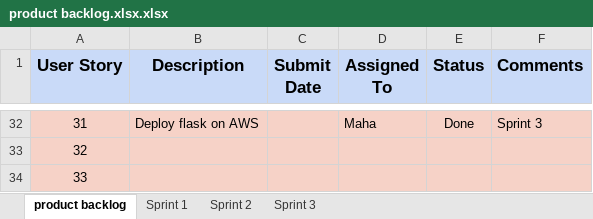
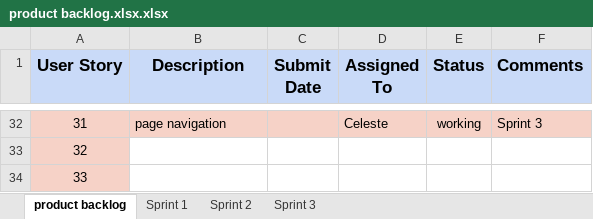
Before and after one commit to akshya672222/SSW695_Team7, an Excel workbook: SSW695/product backlog.xlsx.xlsx, sheet product backlog, drawn as a sheet; only a part is shown, gaps mark what is left out; values as stored, in another font and other column widths than the file's, no borders; charts and pictures not drawn; the diff covers the shown part only; the diff names each change by its address in the sheet, - before the commit and + after, or states it on an @@ line.

Commit message:
Updating product backlog

```diff
--- a/SSW695/product backlog.xlsx.xlsx (sheet product backlog)
+++ b/SSW695/product backlog.xlsx.xlsx (sheet product backlog)
-B32 (Description): Deploy flask on AWS
+B32 (Description): page navigation
-D32 (Assigned To): Maha
+D32 (Assigned To): Celeste
-E32 (Status): Done
+E32 (Status): working
-B33:F34 fill: #F6D2C7
+B33:F34 fill: none
```
Also changed, not shown: 61 edited cells and cell formats elsewhere in this sheet, 1 other file.
